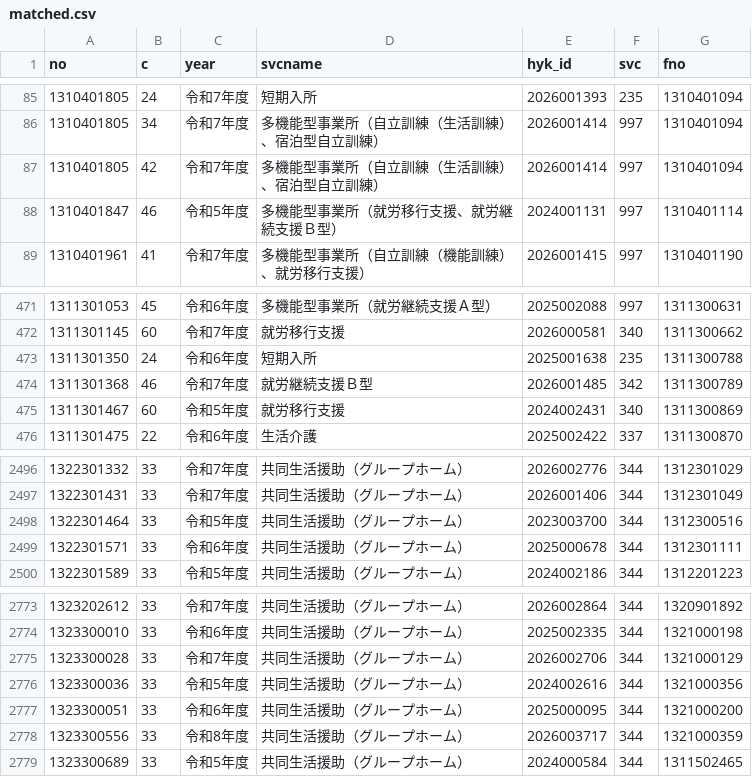
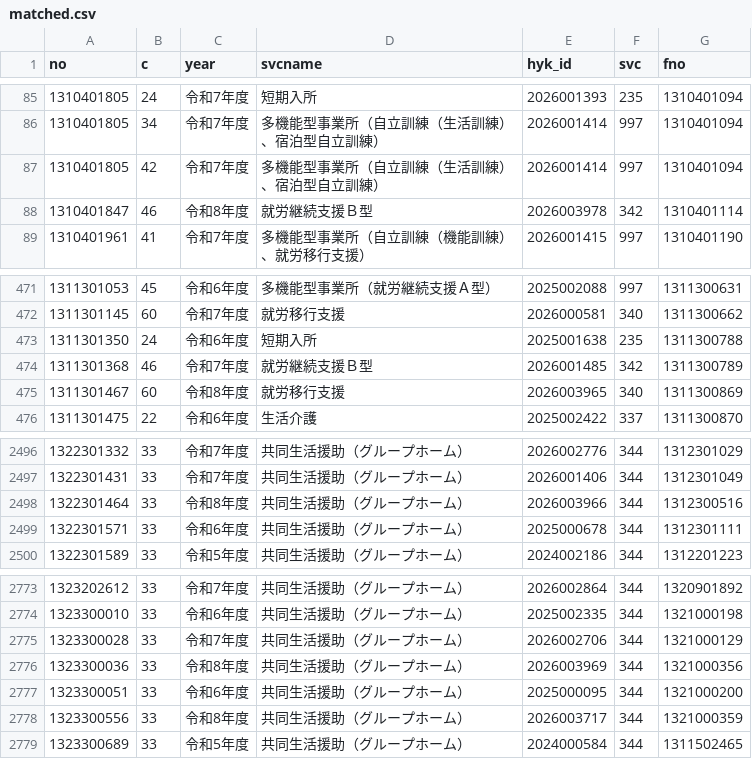
Before and after one commit to kaigoApp/gh-ranking, a CSV file: data/hyoka/matched.csv, drawn as a sheet; only a part is shown, gaps mark what is left out.

```diff
--- a/data/hyoka/matched.csv
+++ b/data/hyoka/matched.csv
@@ -87,3 +87,3 @@ no,c,year,svcname,hyk_id,svc,fno
 1310401805,42,令和7年度,多機能型事業所（自立訓練（生活訓練）、宿泊型自立訓練）,2026001414,997,1310401094
-1310401847,46,令和5年度,多機能型事業所（就労移行支援、就労継続支援Ｂ型）,2024001131,997,1310401114
+1310401847,46,令和8年度,就労継続支援Ｂ型,2026003978,342,1310401114
 1310401961,41,令和7年度,多機能型事業所（自立訓練（機能訓練）、就労移行支援）,2026001415,997,1310401190
@@ -474,3 +474,3 @@ no,c,year,svcname,hyk_id,svc,fno
 1311301368,46,令和7年度,就労継続支援Ｂ型,2026001485,342,1311300789
-1311301467,60,令和5年度,就労移行支援,2024002431,340,1311300869
+1311301467,60,令和8年度,就労移行支援,2026003965,340,1311300869
 1311301475,22,令和6年度,生活介護,2025002422,337,1311300870
@@ -2497,3 +2497,3 @@ no,c,year,svcname,hyk_id,svc,fno
 1322301431,33,令和7年度,共同生活援助（グループホーム）,2026001406,344,1312301049
-1322301464,33,令和5年度,共同生活援助（グループホーム）,2023003700,344,1312300516
+1322301464,33,令和8年度,共同生活援助（グループホーム）,2026003966,344,1312300516
 1322301571,33,令和6年度,共同生活援助（グループホーム）,2025000678,344,1312301111
@@ -2775,3 +2775,3 @@ no,c,year,svcname,hyk_id,svc,fno
 1323300028,33,令和7年度,共同生活援助（グループホーム）,2026002706,344,1321000129
-1323300036,33,令和5年度,共同生活援助（グループホーム）,2024002616,344,1321000356
+1323300036,33,令和8年度,共同生活援助（グループホーム）,2026003969,344,1321000356
 1323300051,33,令和6年度,共同生活援助（グループホーム）,2025000095,344,1321000200
```
Also changed, not shown: 1 other file.
